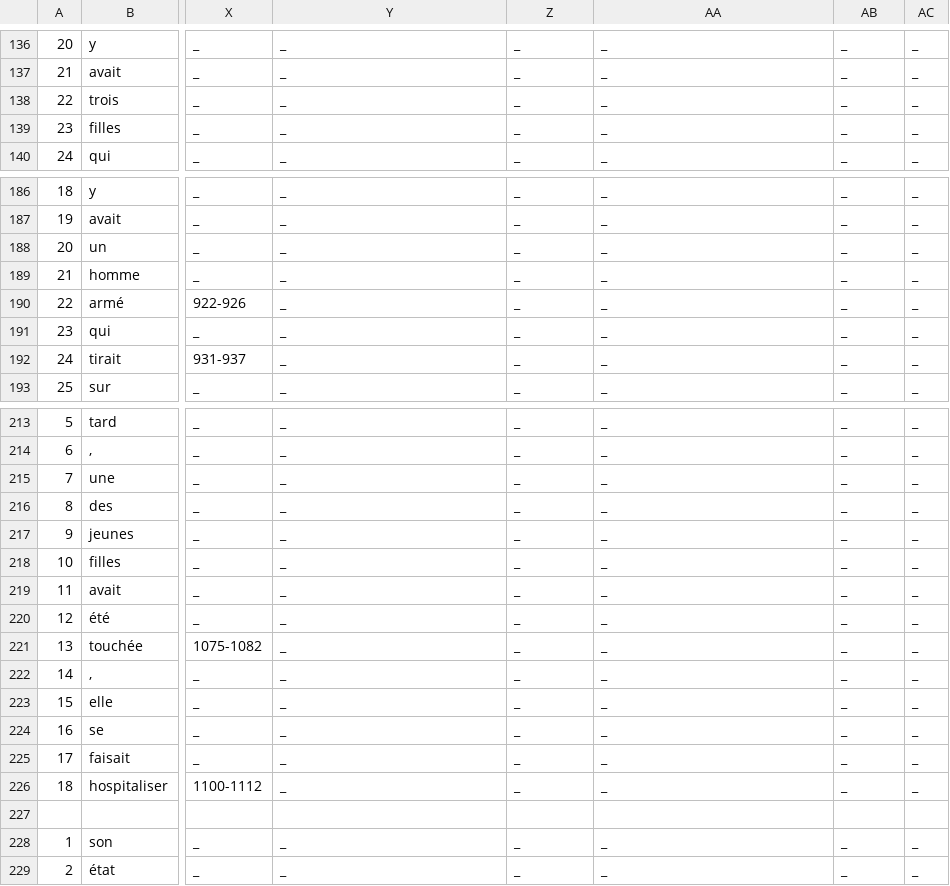
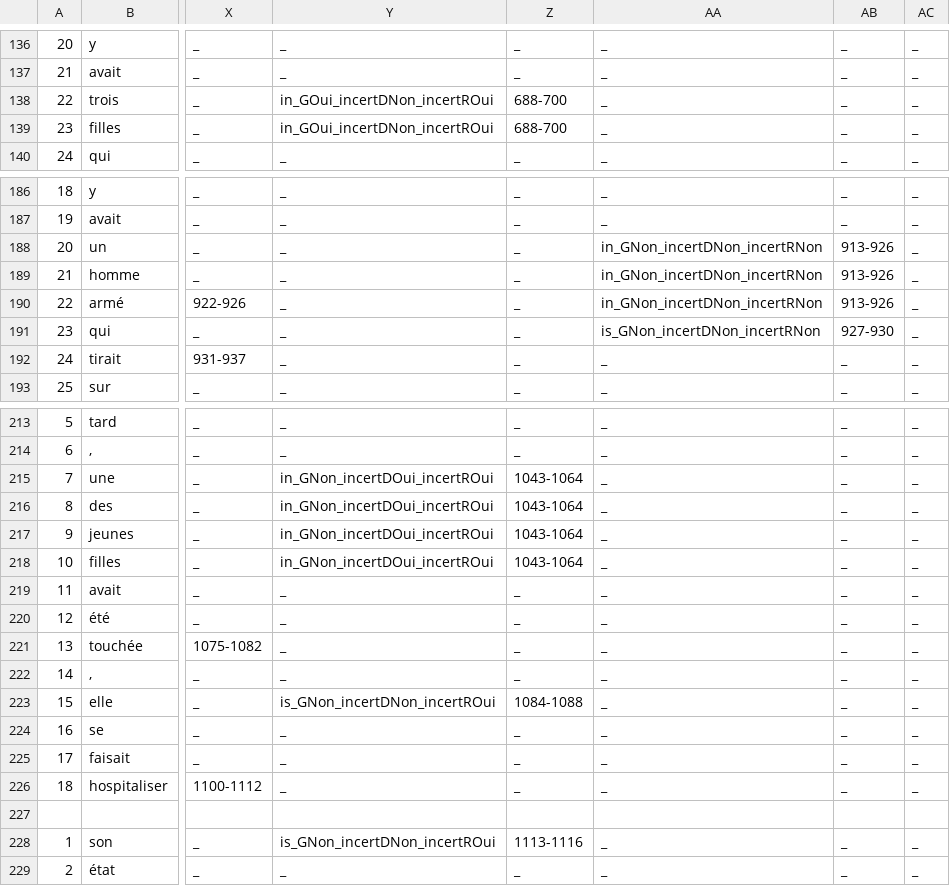
Before and after one commit to hodaclm/resolco, a CSV file: site_redac/annotations_csv/CO-3e-2016-VTAC305-D1-R4-V1_N_withAnnotations.csv, drawn as a sheet; only a part is shown, gaps mark what is left out; the diff covers the shown part only; the diff names each change by its address in the sheet, - before the commit and + after, or states it on an @@ line.

```diff
--- a/site_redac/annotations_csv/CO-3e-2016-VTAC305-D1-R4-V1_N_withAnnotations.csv
+++ b/site_redac/annotations_csv/CO-3e-2016-VTAC305-D1-R4-V1_N_withAnnotations.csv
-Y138:Y139: _
+Y138:Y139: in_GOui_incertDNon_incertROui
-Z138:Z139: _
+Z138:Z139: 688-700
-AA188:AA190: _
+AA188:AA190: in_GNon_incertDNon_incertRNon
-AB188:AB190: _
+AB188:AB190: 913-926
-AA191: _
+AA191: is_GNon_incertDNon_incertRNon
-AB191: _
+AB191: 927-930
-Y215:Y218: _
+Y215:Y218: in_GNon_incertDOui_incertROui
-Z215:Z218: _
+Z215:Z218: 1043-1064
-Y223: _
+Y223: is_GNon_incertDNon_incertROui
-Z223: _
+Z223: 1084-1088
-Y228: _
+Y228: is_GNon_incertDNon_incertROui
-Z228: _
+Z228: 1113-1116
```
Also changed, not shown: 14 edited cells elsewhere in this file, site_redac/annotations_csv/CO-3e-2016-VTAC305-D1-R13-V1_N_withAnnotations.csv, site_redac/annotations_csv/CO-3e-2016-VTAC305-D1-R21-V1_N_withAnnotations.csv, 25 other files.
